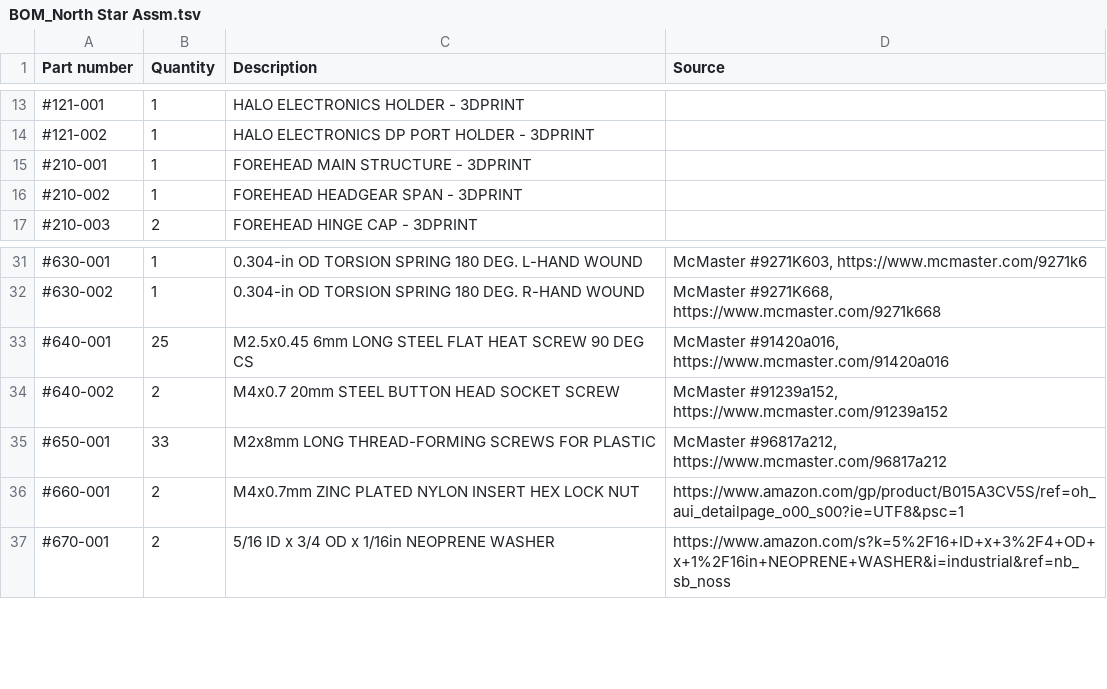
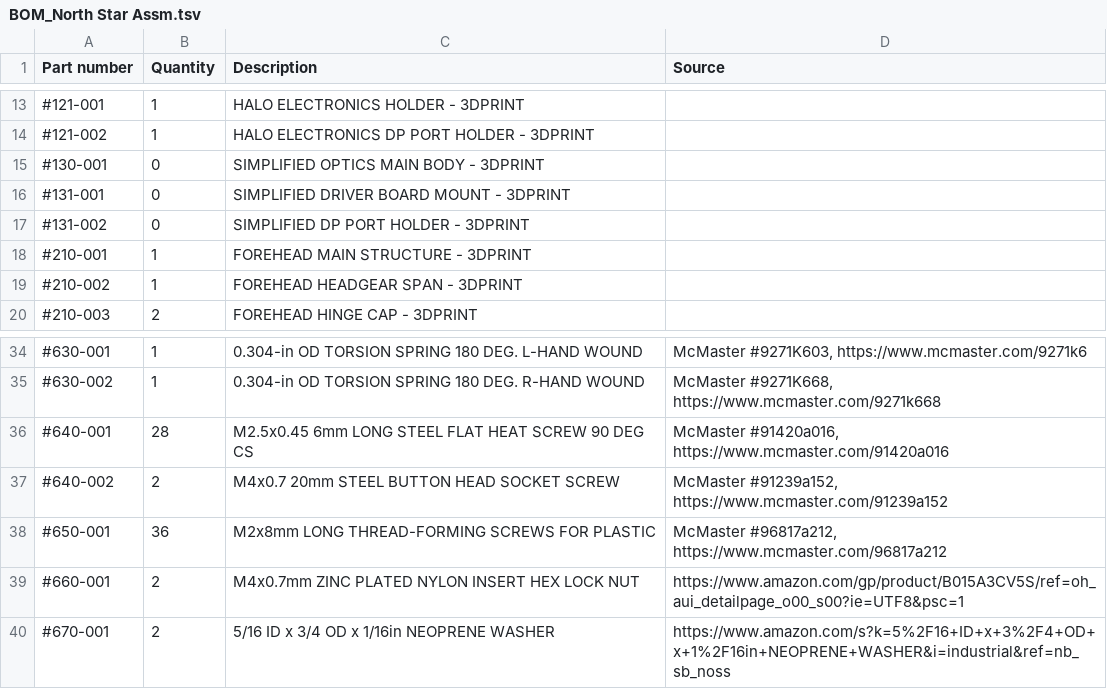
Before and after one commit to leapmotion/ProjectNorthStar, a TSV file: Mechanical/BOM_North Star Assm.tsv, drawn as a sheet; only a part is shown, gaps mark what is left out; addresses are those after the commit; the diff names each change by its address in the sheet, - before the commit and + after, or states it on an @@ line.

Commit message:
fixed missing BOM items

```diff
--- a/Mechanical/BOM_North Star Assm.tsv
+++ b/Mechanical/BOM_North Star Assm.tsv
+row 15: #130-001 | 0 | SIMPLIFIED OPTICS MAIN BODY - 3DPRINT
+row 16: #131-001 | 0 | SIMPLIFIED DRIVER BOARD MOUNT - 3DPRINT
+row 17: #131-002 | 0 | SIMPLIFIED DP PORT HOLDER - 3DPRINT
-B36 (Quantity): 25
+B36 (Quantity): 28
-B38 (Quantity): 33
+B38 (Quantity): 36
```
